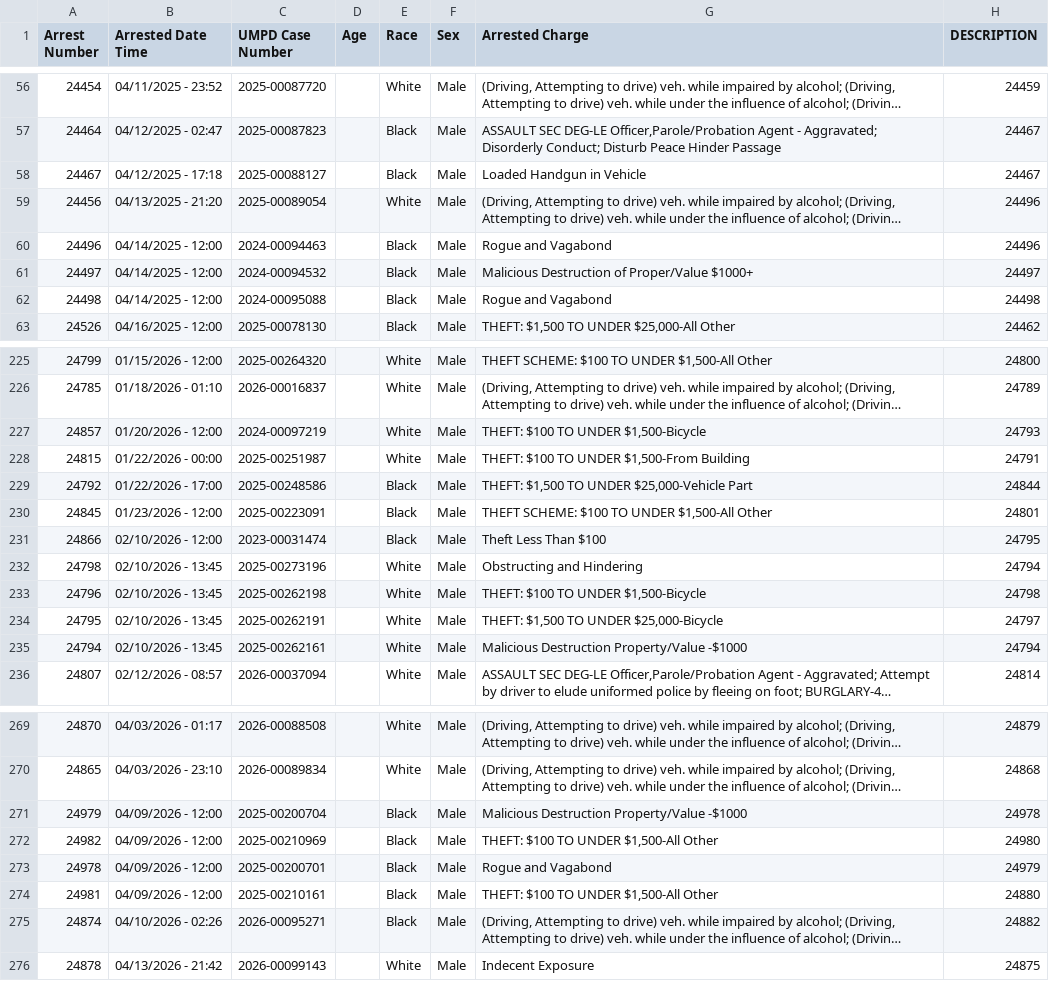
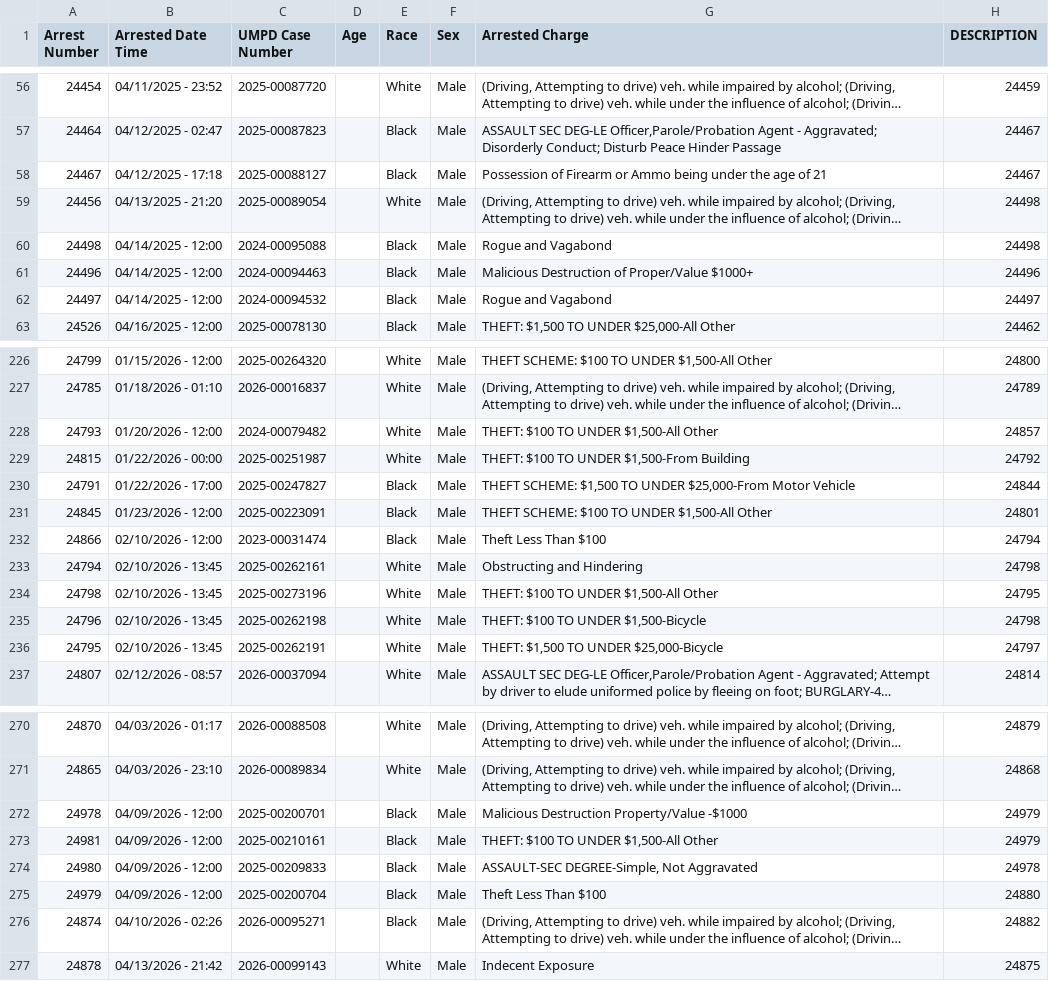
Before and after one commit to dwillis/umpd-logs, a CSV file: data/all-police-arrests.csv, drawn as a sheet; only a part is shown, gaps mark what is left out; long unchanged cells end in …; removed rows and columns are numbered as before the commit, all else as after; the diff covers the shown part only; the diff names each change by its address in the sheet, - before the commit and + after, or states it on an @@ line.

```diff
--- a/data/all-police-arrests.csv
+++ b/data/all-police-arrests.csv
-G58 (Arrested Charge): Loaded Handgun in Vehicle
+G58 (Arrested Charge): Possession of Firearm or Ammo being under the age of 21
-H59 (DESCRIPTION): 24496
+H59 (DESCRIPTION): 24498
-row 60: 24496 | 04/14/2025 - 12:00 | 2024-00094463 |  | Black | Male | Rogue and Vagabond | 24496
-row 61: 24497 | 04/14/2025 - 12:00 | 2024-00094532 |  | Black | Male | Malicious Destruction of Proper/Value $1000+ | 24497
+row 61: 24496 | 04/14/2025 - 12:00 | 2024-00094463 |  | Black | Male | Malicious Destruction of Proper/Value $1000+ | 24496
+row 62: 24497 | 04/14/2025 - 12:00 | 2024-00094532 |  | Black | Male | Rogue and Vagabond | 24497
@@ row 227 moved to row 356: 24857 @@
@@ row 367 moved to row 228: 24793 @@
-H229 (DESCRIPTION): 24791
+H229 (DESCRIPTION): 24792
-A230 (Arrest Number): 24792
+A230 (Arrest Number): 24791
-C230 (UMPD Case Number): 2025-00248586
+C230 (UMPD Case Number): 2025-00247827
-G230 (Arrested Charge): THEFT: $1,500 TO UNDER $25,000-Vehicle Part
+G230 (Arrested Charge): THEFT SCHEME: $1,500 TO UNDER $25,000-From Motor Vehicle
-H232 (DESCRIPTION): 24795
+H232 (DESCRIPTION): 24794
+row 233: 24794 | 02/10/2026 - 13:45 | 2025-00262161 |  | White | Male | Obstructing and Hindering | 24798
-G234 (Arrested Charge): Obstructing and Hindering
+G234 (Arrested Charge): THEFT: $100 TO UNDER $1,500-All Other
-H234 (DESCRIPTION): 24794
+H234 (DESCRIPTION): 24795
-row 235: 24794 | 02/10/2026 - 13:45 | 2025-00262161 |  | White | Male | Malicious Destruction Property/Value -$1000 | 24794
-row 271: 24979 | 04/09/2026 - 12:00 | 2025-00200704 |  | Black | Male | Malicious Destruction Property/Value -$1000 | 24978
@@ row 272 moved to row 358: 24982 @@
-G272 (Arrested Charge): Rogue and Vagabond
+G272 (Arrested Charge): Malicious Destruction Property/Value -$1000
-H273 (DESCRIPTION): 24880
+H273 (DESCRIPTION): 24979
@@ row 363 moved to row 274: 24980 @@
+row 275: 24979 | 04/09/2026 - 12:00 | 2025-00200704 |  | Black | Male | Theft Less Than $100 | 24880
```
Also changed, not shown: 4 added rows, 4 removed rows, 17 moved rows and 20 edited cells elsewhere in this file, 2 other files.
